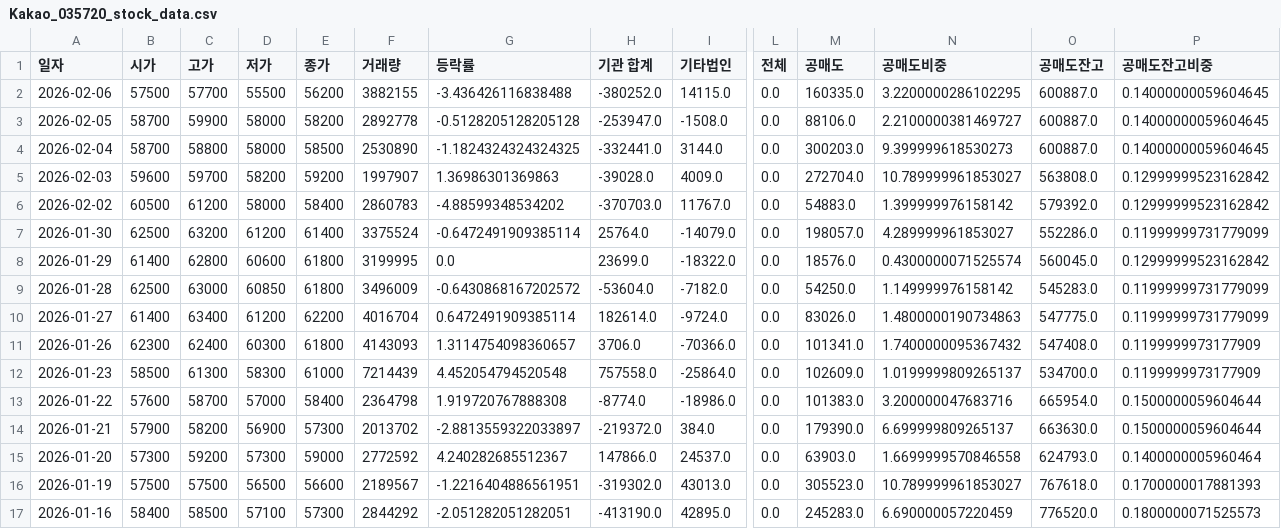
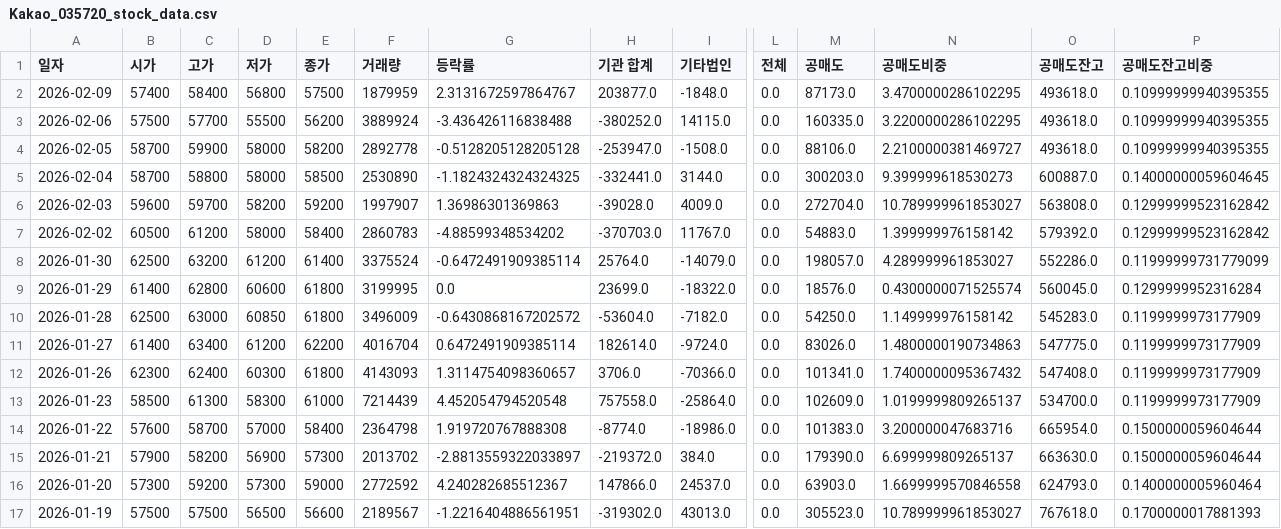
Before and after one commit to ccyun95/Internet_telecom_payment_work, a CSV file: data/Kakao_035720_stock_data.csv, drawn as a sheet; only a part is shown, gaps mark what is left out; the shorter side is filled out with more unchanged rows; addresses are those after the commit; rows hold the shown columns only; the diff names each change by its address in the sheet, - before the commit and + after, or states it on an @@ line.

```diff
--- a/data/Kakao_035720_stock_data.csv
+++ b/data/Kakao_035720_stock_data.csv
+row 2: 2026-02-09 | 57400 | 58400 | 56800 | 57500 | 1879959 | 2.3131672597864767 | 203877.0 | -1848.0 | 0.0 | 87173.0 | 3.4700000286102295 | 493618.0 | 0.10999999940395355
-F3 (거래량): 3882155
+F3 (거래량): 3889924
-O3:O4 (공매도잔고): 600887.0
+O3:O4 (공매도잔고): 493618.0
-P3:P4 (공매도잔고비중): 0.14000000059604645
+P3:P4 (공매도잔고비중): 0.10999999940395355
-P9 (공매도잔고비중): 0.12999999523162842
+P9 (공매도잔고비중): 0.1299999952316284
-P10:P11 (공매도잔고비중): 0.11999999731779099
+P10:P11 (공매도잔고비중): 0.1199999973177909
```
Also changed, not shown: data/Hecto_Innovation_214180_stock_data.csv, data/ITcen_Global_124500_stock_data.csv, 8 other files.
